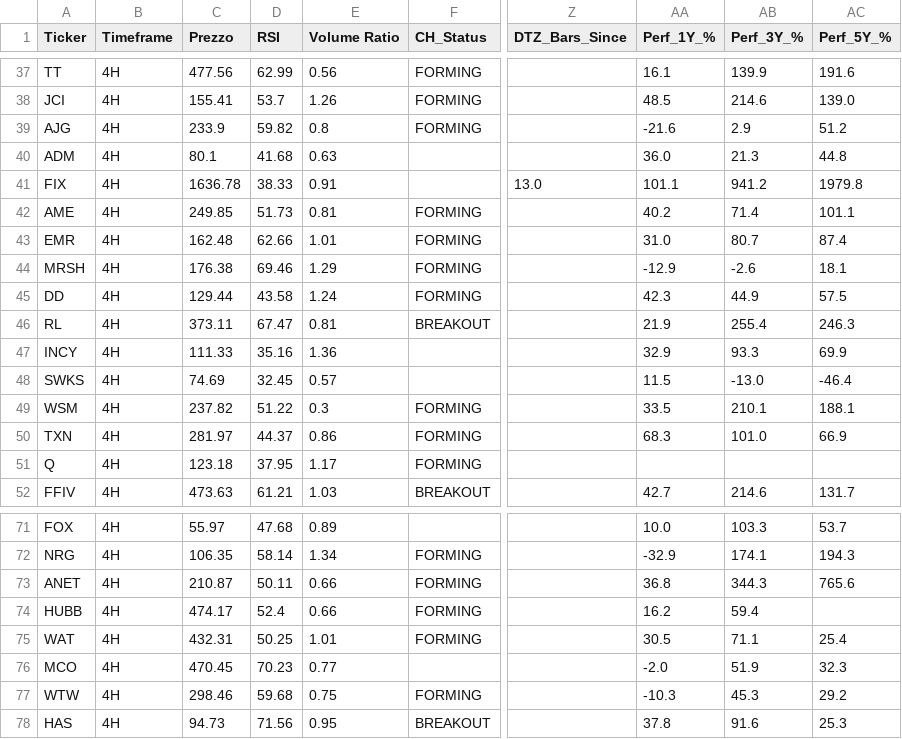
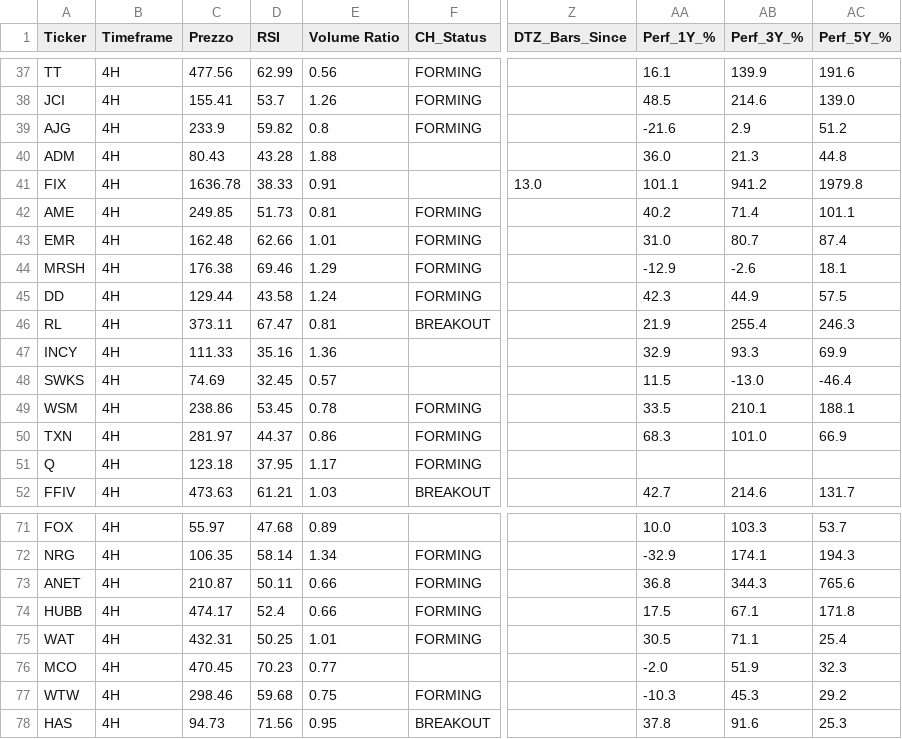
Before and after one commit to nikthetrip/Patterns-Screener, a CSV file: data/stocks_4H.csv, drawn as a sheet; only a part is shown, gaps mark what is left out; the diff names each change by its address in the sheet, - before the commit and + after, or states it on an @@ line.

```diff
--- a/data/stocks_4H.csv
+++ b/data/stocks_4H.csv
-C40 (Prezzo): 80.1
+C40 (Prezzo): 80.43
-D40 (RSI): 41.68
+D40 (RSI): 43.28
-E40 (Volume Ratio): 0.63
+E40 (Volume Ratio): 1.88
-C49 (Prezzo): 237.82
+C49 (Prezzo): 238.86
-D49 (RSI): 51.22
+D49 (RSI): 53.45
-E49 (Volume Ratio): 0.3
+E49 (Volume Ratio): 0.78
-AA74 (Perf_1Y_%): 16.2
+AA74 (Perf_1Y_%): 17.5
-AB74 (Perf_3Y_%): 59.4
+AB74 (Perf_3Y_%): 67.1
-AC74 (Perf_5Y_%): (empty)
+AC74 (Perf_5Y_%): 171.8
```
Also changed, not shown: data/fundamentals_stocks.csv, data/stocks_Daily.csv, 1 other file.
